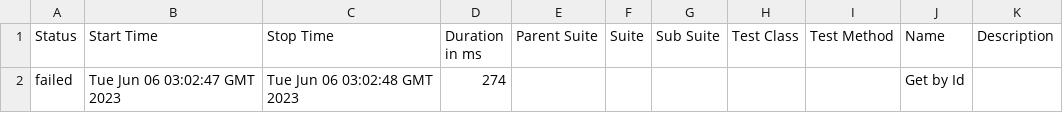
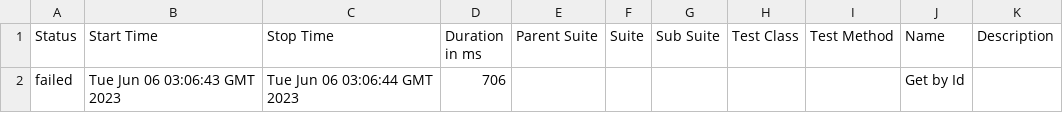
Before and after one commit to mloza0591/SpecFlowReportML, a CSV file: data/suites.csv, drawn as a sheet.

```diff
--- a/data/suites.csv
+++ b/data/suites.csv
@@ -1,2 +1,2 @@
 "Status","Start Time","Stop Time","Duration in ms","Parent Suite","Suite","Sub Suite","Test Class","Test Method","Name","Description"
-"failed","Tue Jun 06 03:02:47 GMT 2023","Tue Jun 06 03:02:48 GMT 2023","274","","","","","","Get by Id",""
+"failed","Tue Jun 06 03:06:43 GMT 2023","Tue Jun 06 03:06:44 GMT 2023","706","","","","","","Get by Id",""
```
Also changed, not shown: 27 other files.
